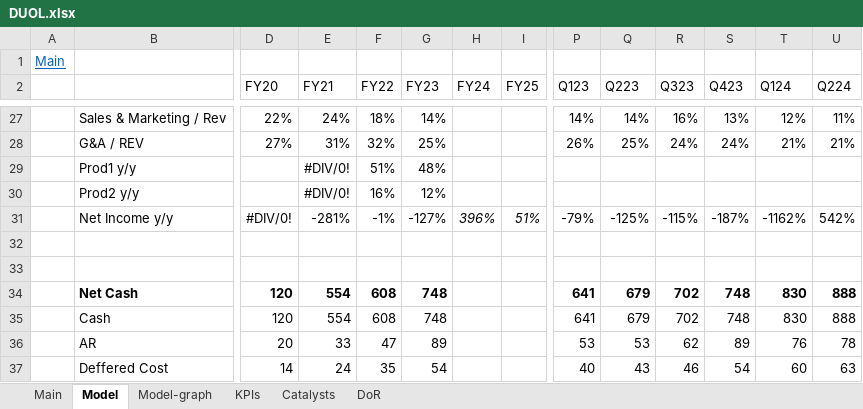
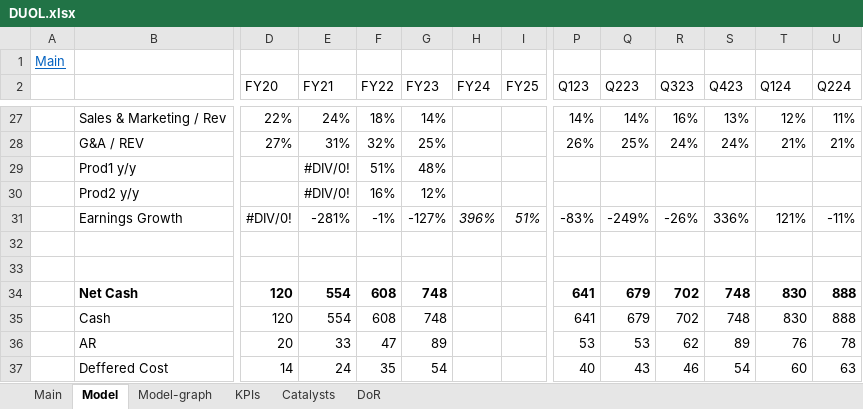
Before and after one commit to simonburghardt1/models, an Excel workbook: Business - Technology Services/DUOL.xlsx, sheet Model, drawn as a sheet; only a part is shown, gaps mark what is left out; values as stored, in another font and other column widths than the file's, no borders; removed rows and columns are numbered as before the commit, all else as after; rows hold the shown columns only; the diff names each change by its address in the sheet, - before the commit and + after, or states it on an @@ line.

```diff
--- a/Business - Technology Services/DUOL.xlsx (sheet Model)
+++ b/Business - Technology Services/DUOL.xlsx (sheet Model)
-row 31:  | Net Income y/y | #DIV/0! | -281% | -1% | -127% | 396% | 51% | -79% | -125% | -115% | -187% | -1162% | 542%
+row 31:  | Earnings Growth | #DIV/0! | -281% | -1% | -127% | 396% | 51% | -83% | -249% | -26% | 336% | 121% | -11%
```
Also changed, not shown: charts or pictures, x_Screenings/zacks_custom_screen_2024-04-26.xlsx.
